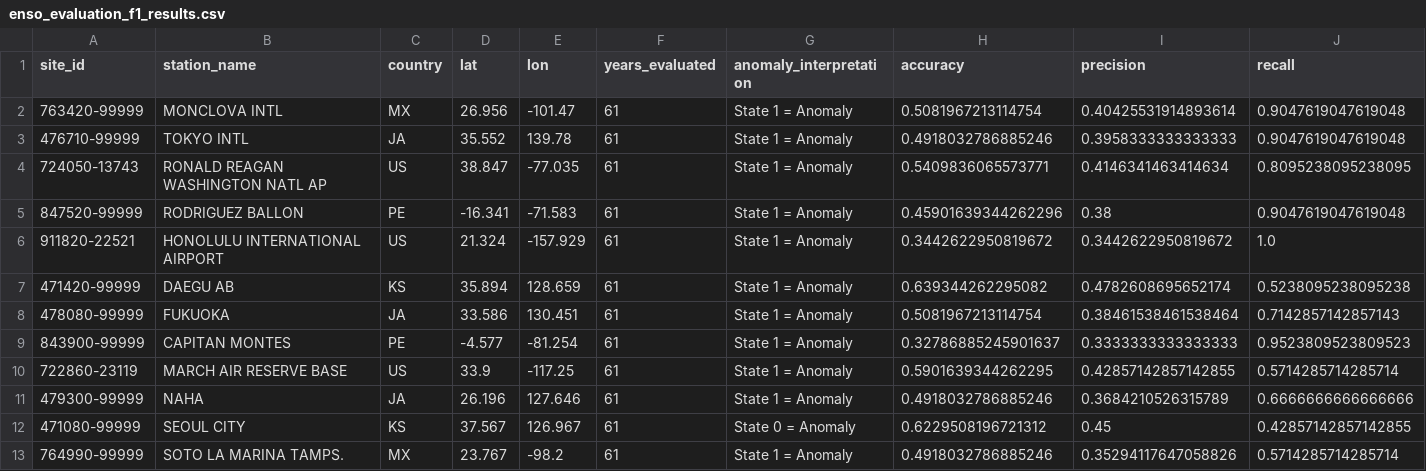
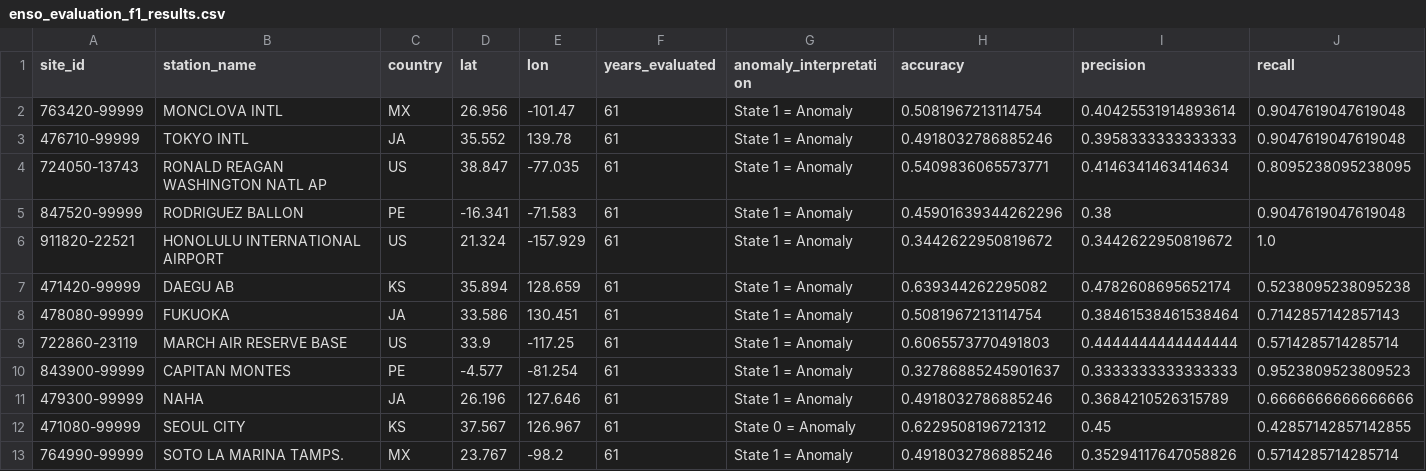
Before and after one commit to Sullivan07043/Weather-HMM-Co-Repo, a CSV file: Categorical_HMM/enso_evaluation_f1_results.csv, drawn as a sheet; only a part is shown; removed rows and columns are numbered as before the commit, all else as after; rows hold the shown columns only; the diff names each change by its address in the sheet, - before the commit and + after, or states it on an @@ line.

Commit message:
v3.2: Implement Viterbi decoding algorithm
Major Changes:
- Replaced posterior decoding with Viterbi algorithm in Categorical_HMM.py
- Viterbi finds globally optimal state sequence using dynamic programming
- Ensures valid state transitions across entire sequence

Implementation Details:
1. Added viterbi() method:
   - Uses log-space computation for numerical stability
   - Dynamic programming: δ_t(j) = max_i[δ_{t-1}(i) · A_ij] · p(x_t|z_t=j)
   - Backtracking to recover optimal path

2. Updated predict() method:
   - Now calls viterbi() instead of forward-backward
   - Returns globally optimal state sequence

Performance Results (Moderate+ ENSO, 50% threshold):
- Individual stations: Top 1 F1=0.5588 (MONCLOVA INTL)
- Ensemble (All 21): F1=0.5517, Recall=76.19%, Precision=43.24%
- Performance maintained compared to posterior decoding

Retrained Models:
- All 21 stations retrained with Viterbi decoding
- K=2 selected for all stations (100% consensus)
- Updated hidden states, evaluation results, and visualizations

Documentation Updates:
- Added Viterbi algorithm description to README.md
- Updated version history in all README files
- Explained benefits of global optimality vs local posterior maximization

Files Updated:
- Categorical_HMM.py: Added viterbi() method
- enso_factorized_categorical_hmm_states.csv: New state sequences
- enso_evaluation_f1_results.csv: Updated evaluation metrics
- All visualization PNGs: Regenerated with Viterbi results
- ensemble/: Updated voting results and visualizations
- README.md, ENSO_DATA_README.md, ensemble/README.md: Documentation

Benefits of Viterbi:
- Global optimality: Finds best overall sequence, not just best per-timestep
- Valid transitions: Respects learned transition probabilities
- Consistency: More coherent state sequences over time

```diff
--- a/Categorical_HMM/enso_evaluation_f1_results.csv
+++ b/Categorical_HMM/enso_evaluation_f1_results.csv
+row 9: 722860-23119 | MARCH AIR RESERVE BASE | US | 33.9 | -117.25 | 61 | State 1 = Anomaly | 0.6065573770491803 | 0.4444444444444444 | 0.5714285714285714
-row 10: 722860-23119 | MARCH AIR RESERVE BASE | US | 33.9 | -117.25 | 61 | State 1 = Anomaly | 0.5901639344262295 | 0.42857142857142855 | 0.5714285714285714
```
Also changed, not shown: Categorical_HMM/ensemble/ensemble_voting_results.csv, Categorical_HMM/enso_factorized_categorical_hmm_states.csv, 10 other files.
